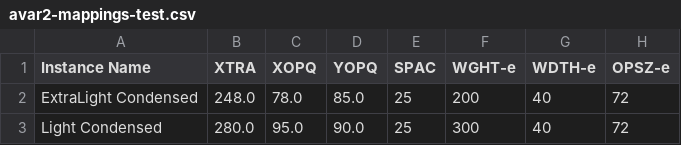
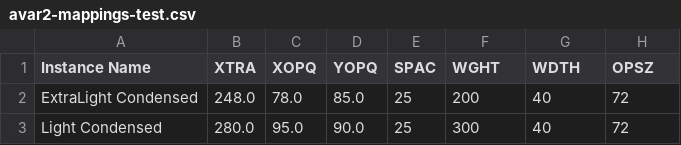
Before and after one commit to agyeiagyeiagyei/Crispy, a CSV file: sources/avar2-mappings-test.csv, drawn as a sheet; only a part is shown.

Commit message:
Remove -e suffix from CSV column names (WGHT-e -> WGHT, etc.)
- Updated CSV files to use WGHT, WDTH, OPSZ (no -e suffix)
- Updated all scripts to support both formats (backward compatible)
- _normalize_in_axis_name now handles both with/without -e suffix
- All column references updated to check for new format first, fallback to legacy
- Non-destructive: scripts still work with old CSV format if needed

```diff
--- a/sources/avar2-mappings-test.csv
+++ b/sources/avar2-mappings-test.csv
@@ -1,2 +1,2 @@
-Instance Name,XTRA,XOPQ,YOPQ,SPAC,WGHT-e,WDTH-e,OPSZ-e
+Instance Name,XTRA,XOPQ,YOPQ,SPAC,WGHT,WDTH,OPSZ
 ExtraLight Condensed,248.0,78.0,85.0,25,200,40,72
```
Also changed, not shown: 8 other files.
